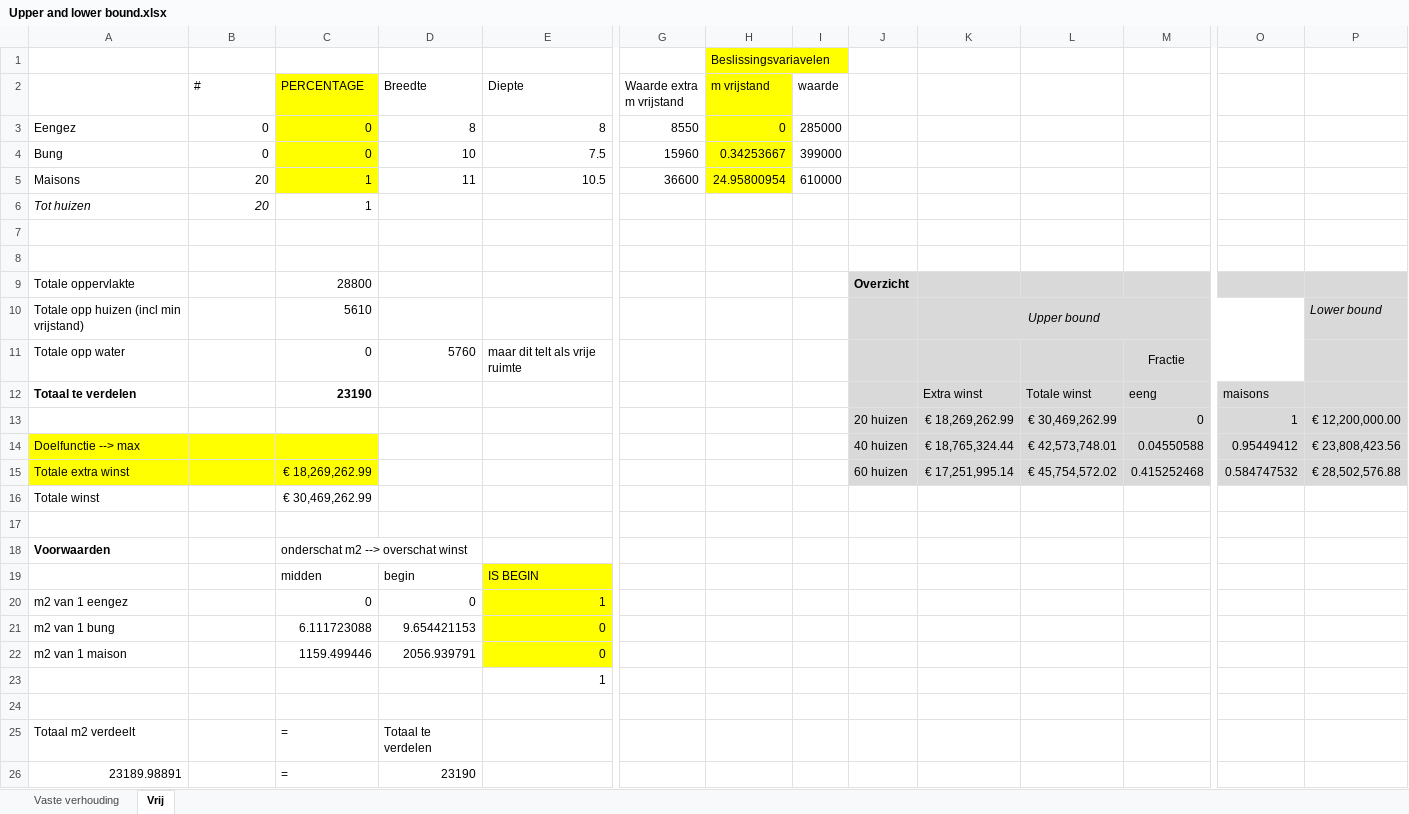
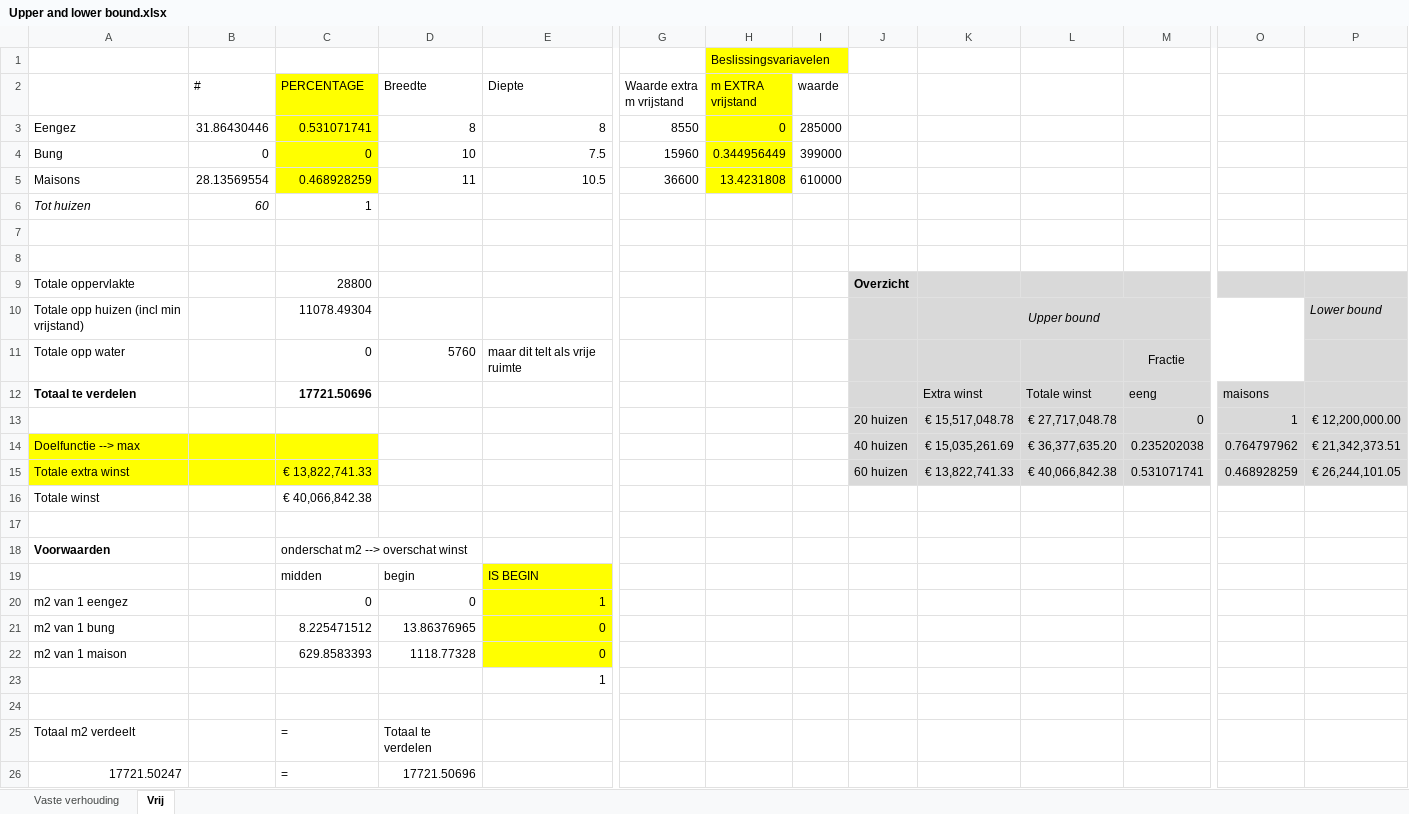
Before and after one commit to rmleushuis/Heurestieken, an Excel workbook: others/Upper and lower bound.xlsx, sheet Vrij, drawn as a sheet; only a part is shown, gaps mark what is left out; values as stored, in another font and other column widths than the file's, no borders; removed rows and columns are numbered as before the commit, all else as after; rows hold the shown columns only; the diff names each change by its address in the sheet, - before the commit and + after, or states it on an @@ line.

Commit message:
upper and lower bounds, verplichte vrije meters goed meegenomen

```diff
--- a/others/Upper and lower bound.xlsx (sheet Vrij)
+++ b/others/Upper and lower bound.xlsx (sheet Vrij)
-H2: m vrijstand
+H2: m EXTRA vrijstand
-B3 (#): 0
+B3 (#): 31.86430446
-C3 (PERCENTAGE): 0
+C3 (PERCENTAGE): 0.531071741
-H4 (m EXTRA vrijstand): 0.34253667
+H4 (m EXTRA vrijstand): 0.344956449
-B5 (#): 20
+B5 (#): 28.13569554
-C5 (PERCENTAGE): 1
+C5 (PERCENTAGE): 0.468928259
-H5 (m EXTRA vrijstand): 24.95800954
+H5 (m EXTRA vrijstand): 13.4231808
-B6 (#): 20
+B6 (#): 60
-C10 (PERCENTAGE): 5610
+C10 (PERCENTAGE): 11078.49304
-C12 (PERCENTAGE): 23190
+C12 (PERCENTAGE): 17721.50696
-K13: € 18,269,262.99
+K13: € 15,517,048.78
-L13: € 30,469,262.99
+L13: € 27,717,048.78
-K14: € 18,765,324.44
+K14: € 15,035,261.69
-L14: € 42,573,748.01
+L14: € 36,377,635.20
-M14: 0.04550588
+M14: 0.235202038
-O14: 0.95449412
+O14: 0.764797962
-P14: € 23,808,423.56
+P14: € 21,342,373.51
-C15 (PERCENTAGE): € 18,269,262.99
+C15 (PERCENTAGE): € 13,822,741.33
-K15: € 17,251,995.14
+K15: € 13,822,741.33
-L15: € 45,754,572.02
+L15: € 40,066,842.38
-M15: 0.415252468
+M15: 0.531071741
-O15: 0.584747532
+O15: 0.468928259
-P15: € 28,502,576.88
+P15: € 26,244,101.05
-C16 (PERCENTAGE): € 30,469,262.99
+C16 (PERCENTAGE): € 40,066,842.38
-C21 (PERCENTAGE): 6.111723088
+C21 (PERCENTAGE): 8.225471512
-D21 (Breedte): 9.654421153
+D21 (Breedte): 13.86376965
-C22 (PERCENTAGE): 1159.499446
+C22 (PERCENTAGE): 629.8583393
-D22 (Breedte): 2056.939791
+D22 (Breedte): 1118.77328
-row 26: 23189.98891 |  | = | 23190
+row 26: 17721.50247 |  | = | 17721.50696
```
Also changed, not shown: sheet Vaste verhouding, formulas that keep their value.
